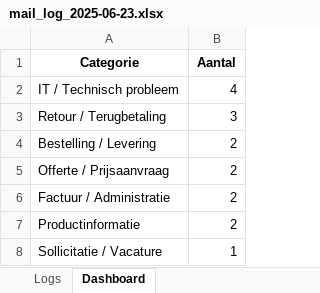
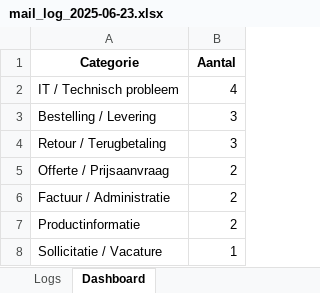
Before and after one commit to MailMind-app/streamlit-dashboard, an Excel workbook: logs/mail_log_2025-06-23.xlsx, sheet Dashboard, drawn as a sheet; values as stored, in another font and other column widths than the file's, no borders; charts and pictures not drawn; removed rows and columns are numbered as before the commit, all else as after; the diff names each change by its address in the sheet, - before the commit and + after, or states it on an @@ line.

```diff
--- a/logs/mail_log_2025-06-23.xlsx (sheet Dashboard)
+++ b/logs/mail_log_2025-06-23.xlsx (sheet Dashboard)
+row 3: Bestelling / Levering | 3
-row 4: Bestelling / Levering | 2
```
Also changed, not shown: sheet Logs.
